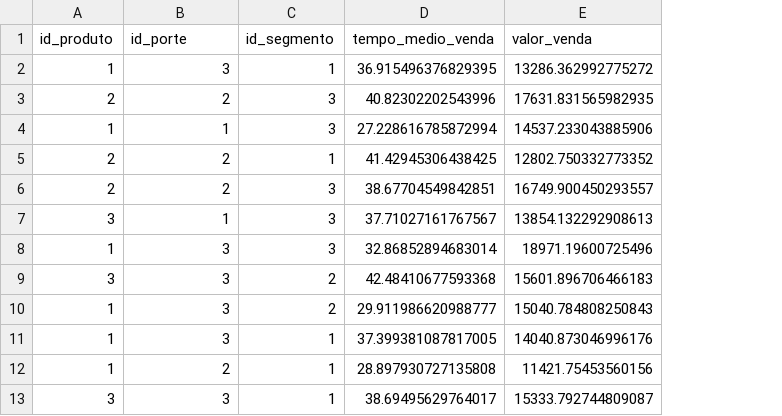
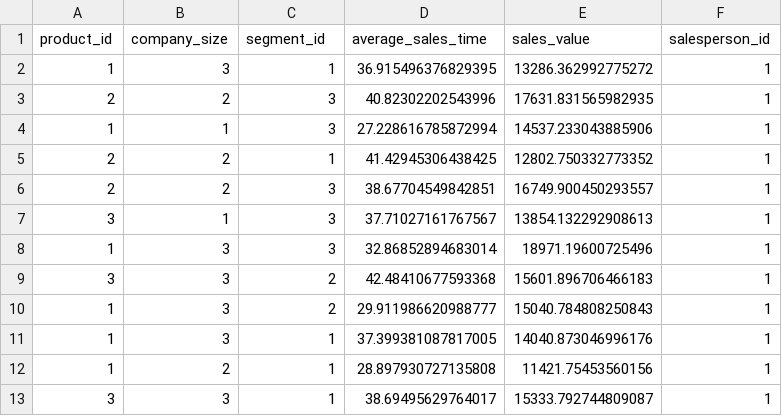
Before and after one commit to rosseti/ml-predictive-sales-crm, a CSV file: assets/sales.csv, drawn as a sheet; only a part is shown; removed rows and columns are numbered as before the commit, all else as after; the diff names each change by its address in the sheet, - before the commit and + after, or states it on an @@ line.

```diff
--- a/assets/sales.csv
+++ b/assets/sales.csv
+column F, rows 2-13: all 1
-row 1: id_produto | id_porte | id_segmento | tempo_medio_venda | valor_venda
+row 1: product_id | company_size | segment_id | average_sales_time | sales_value | salesperson_id
```
Also changed, not shown: 3 other files.
